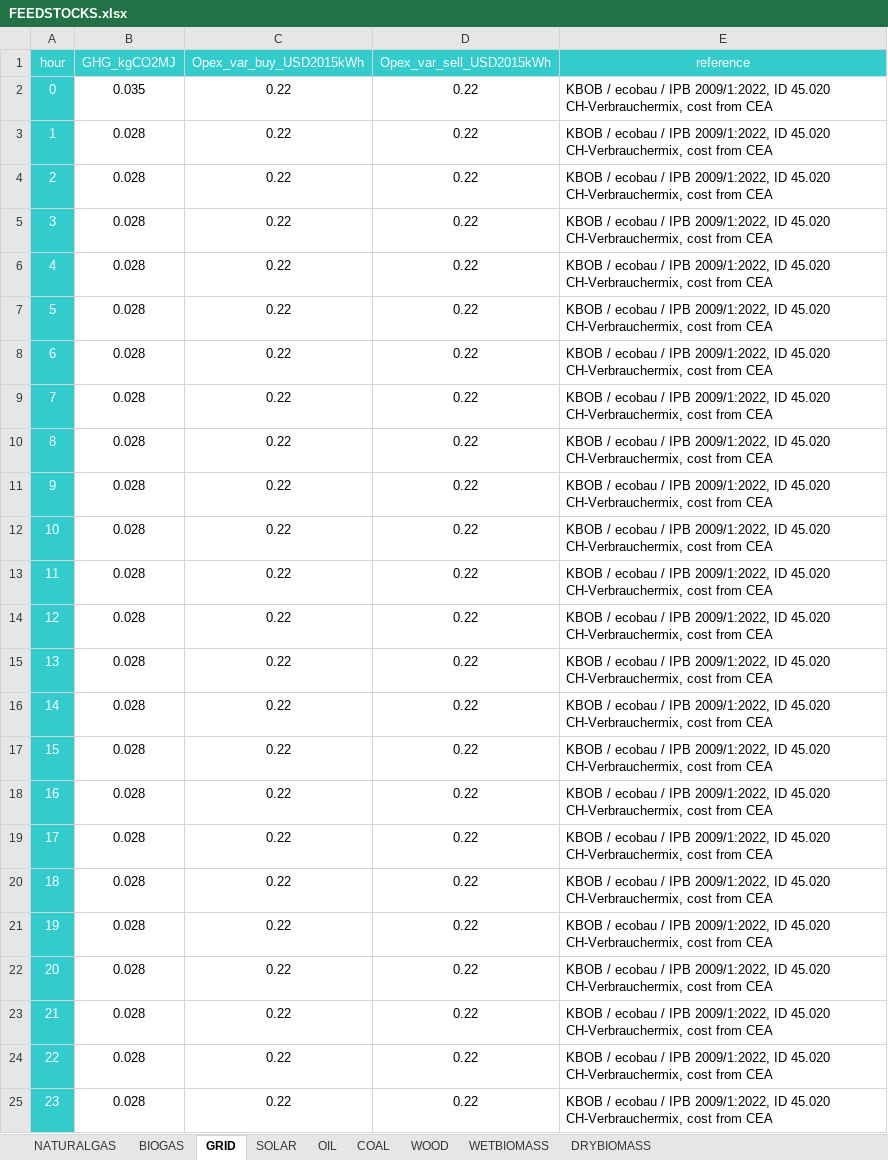
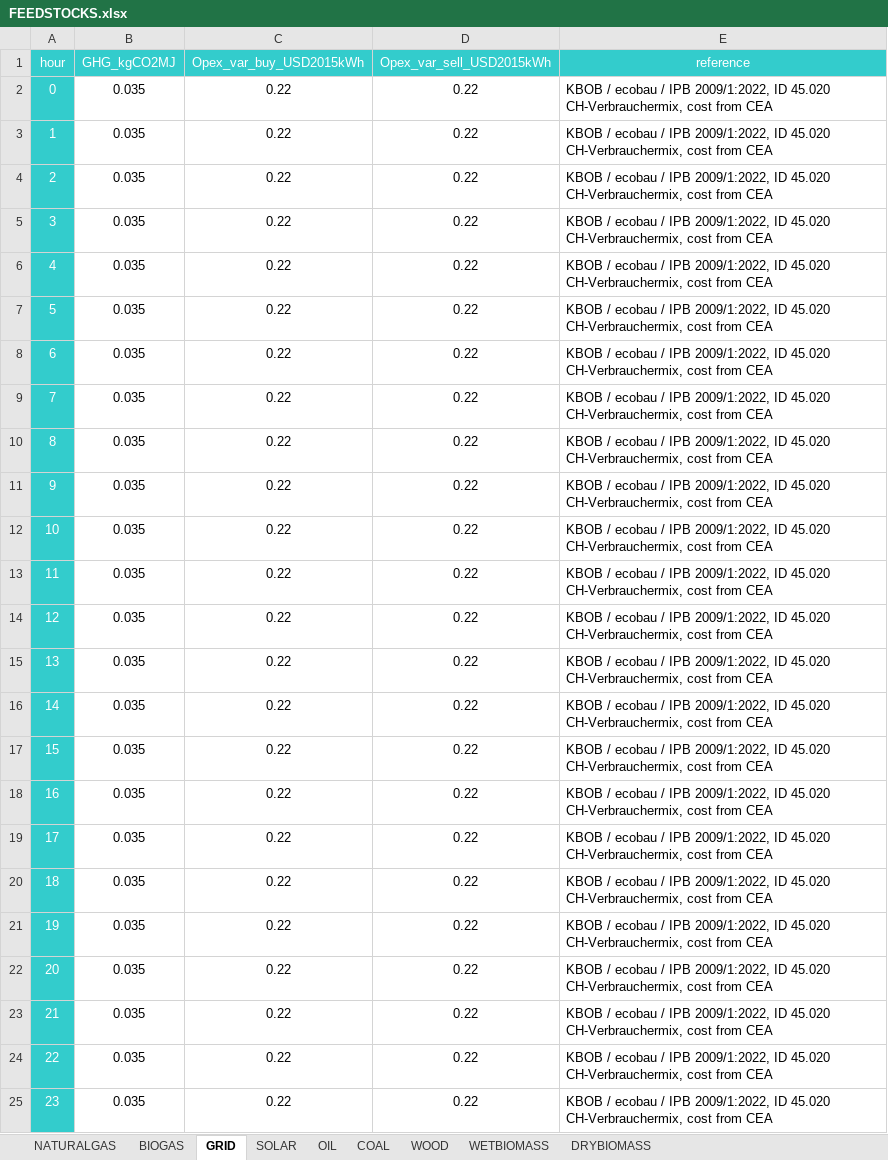
Before and after one commit to architecture-building-systems/CityEnergyAnalyst, an Excel workbook: cea/databases/CH/components/FEEDSTOCKS.xlsx, sheet GRID, drawn as a sheet; values as stored, in another font and other column widths than the file's, no borders; the diff names each change by its address in the sheet, - before the commit and + after, or states it on an @@ line.

Commit message:
Update FEEDSTOCKS.xlsx

```diff
--- a/cea/databases/CH/components/FEEDSTOCKS.xlsx (sheet GRID)
+++ b/cea/databases/CH/components/FEEDSTOCKS.xlsx (sheet GRID)
-B3:B25 (GHG_kgCO2MJ): 0.028
+B3:B25 (GHG_kgCO2MJ): 0.035
```
